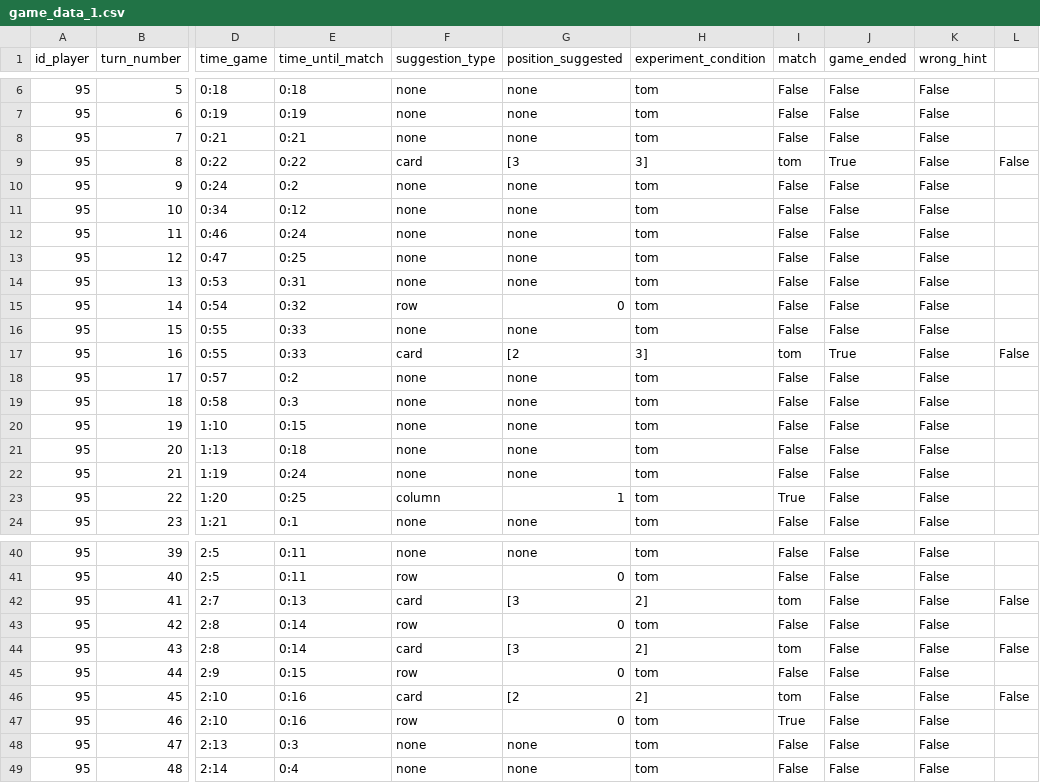
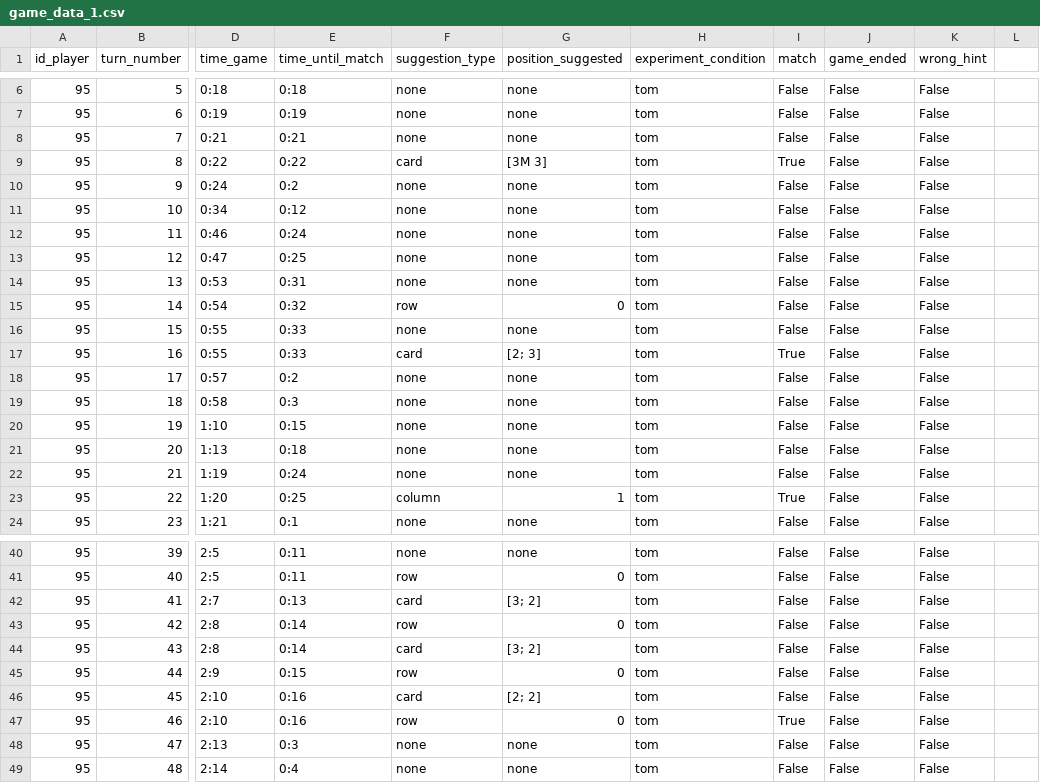
Before and after one commit to GiovanniFalcone/emotion_tom, a CSV file: src/hri/app/src/data/user_95/game_data_1.csv, drawn as a sheet; only a part is shown, gaps mark what is left out; the diff names each change by its address in the sheet, - before the commit and + after, or states it on an @@ line.

Commit message:
Update game_data_1.csv

```diff
--- a/src/hri/app/src/data/user_95/game_data_1.csv
+++ b/src/hri/app/src/data/user_95/game_data_1.csv
-G9 (position_suggested): [3
+G9 (position_suggested): [3M 3]
-H9 (experiment_condition): 3]
+H9 (experiment_condition): tom
-I9 (match): tom
+I9 (match): True
-J9 (game_ended): True
+J9 (game_ended): False
-L9: False
+L9: (empty)
-G17 (position_suggested): [2
+G17 (position_suggested): [2; 3]
-H17 (experiment_condition): 3]
+H17 (experiment_condition): tom
-I17 (match): tom
+I17 (match): True
-J17 (game_ended): True
+J17 (game_ended): False
-L17: False
+L17: (empty)
-G42 (position_suggested): [3
+G42 (position_suggested): [3; 2]
-H42 (experiment_condition): 2]
+H42 (experiment_condition): tom
-I42 (match): tom
+I42 (match): False
-L42: False
+L42: (empty)
-G44 (position_suggested): [3
+G44 (position_suggested): [3; 2]
-H44 (experiment_condition): 2]
+H44 (experiment_condition): tom
-I44 (match): tom
+I44 (match): False
-L44: False
+L44: (empty)
-G46 (position_suggested): [2
+G46 (position_suggested): [2; 2]
-H46 (experiment_condition): 2]
+H46 (experiment_condition): tom
-I46 (match): tom
+I46 (match): False
-L46: False
+L46: (empty)
```
